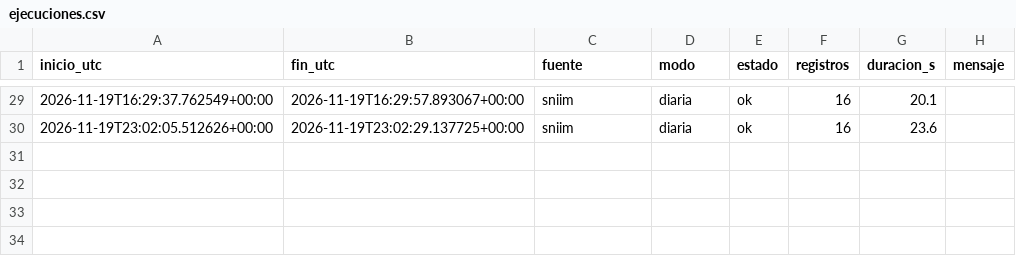
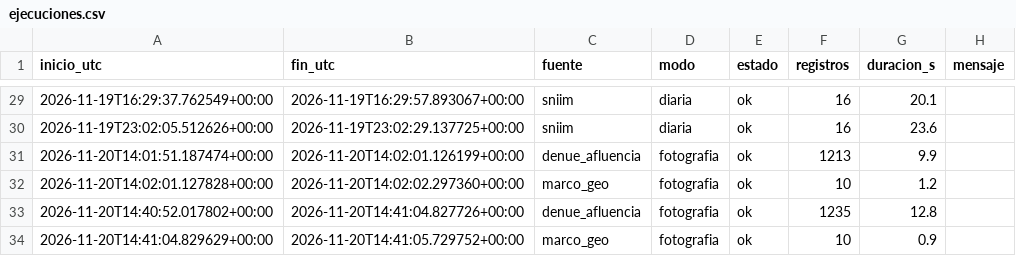
Before and after one commit to carolivettte/tdl-antojo-colima, a CSV file: data/bitacora/ejecuciones.csv, drawn as a sheet; only a part is shown, gaps mark what is left out; the diff names each change by its address in the sheet, - before the commit and + after, or states it on an @@ line.

```diff
--- a/data/bitacora/ejecuciones.csv
+++ b/data/bitacora/ejecuciones.csv
+row 31: 2026-11-20T14:01:51.187474+00:00 | 2026-11-20T14:02:01.126199+00:00 | denue_afluencia | fotografia | ok | 1213 | 9.9
+row 32: 2026-11-20T14:02:01.127828+00:00 | 2026-11-20T14:02:02.297360+00:00 | marco_geo | fotografia | ok | 10 | 1.2
+row 33: 2026-11-20T14:40:52.017802+00:00 | 2026-11-20T14:41:04.827726+00:00 | denue_afluencia | fotografia | ok | 1235 | 12.8
+row 34: 2026-11-20T14:41:04.829629+00:00 | 2026-11-20T14:41:05.729752+00:00 | marco_geo | fotografia | ok | 10 | 0.9
```
Also changed, not shown: data/bitacora/puerta_calidad.csv, data/oro/dim_insumo.csv, 37 other files.
